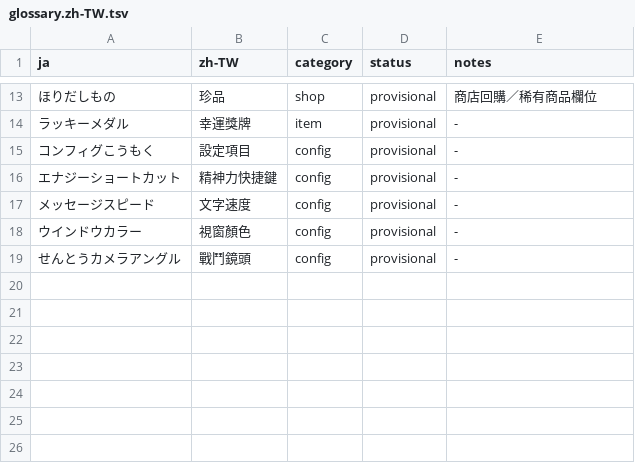
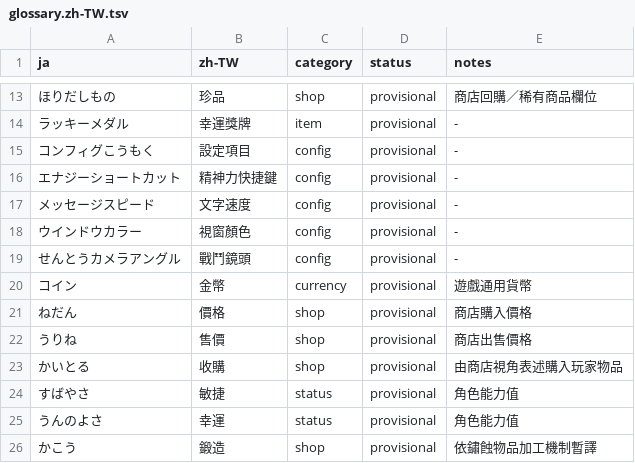
Before and after one commit to JohnnySun/project-atlantis, a TSV file: games/golden-sun-the-lost-age/translations/glossary.zh-TW.tsv, drawn as a sheet; only a part is shown, gaps mark what is left out; the diff names each change by its address in the sheet, - before the commit and + after, or states it on an @@ line.

Commit message:
Localize Lost Age shop status UI

```diff
--- a/games/golden-sun-the-lost-age/translations/glossary.zh-TW.tsv
+++ b/games/golden-sun-the-lost-age/translations/glossary.zh-TW.tsv
+row 20: コイン | 金幣 | currency | provisional | 遊戲通用貨幣
+row 21: ねだん | 價格 | shop | provisional | 商店購入價格
+row 22: うりね | 售價 | shop | provisional | 商店出售價格
+row 23: かいとる | 收購 | shop | provisional | 由商店視角表述購入玩家物品
+row 24: すばやさ | 敏捷 | status | provisional | 角色能力值
+row 25: うんのよさ | 幸運 | status | provisional | 角色能力值
+row 26: かこう | 鍛造 | shop | provisional | 依鏽蝕物品加工機制暫譯
```
Also changed, not shown: 3 other files.
